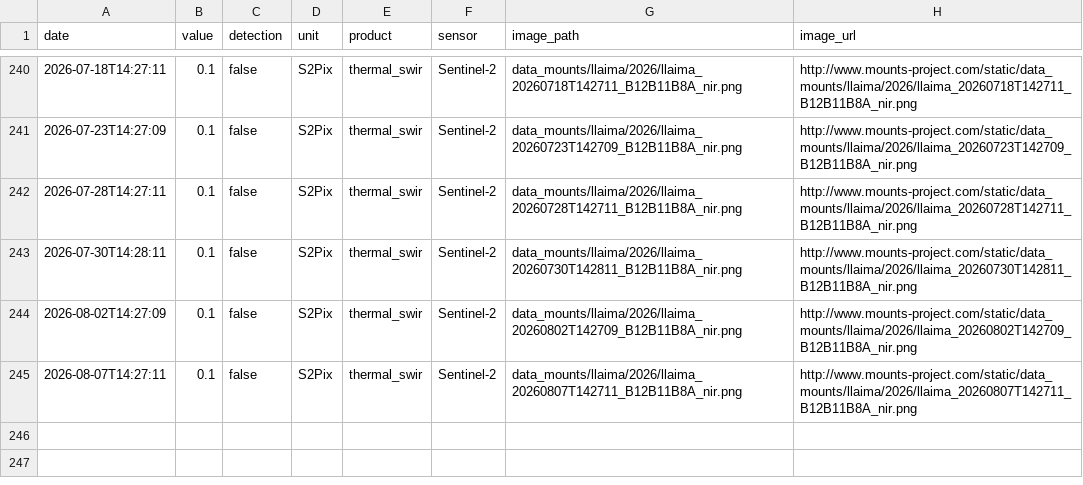
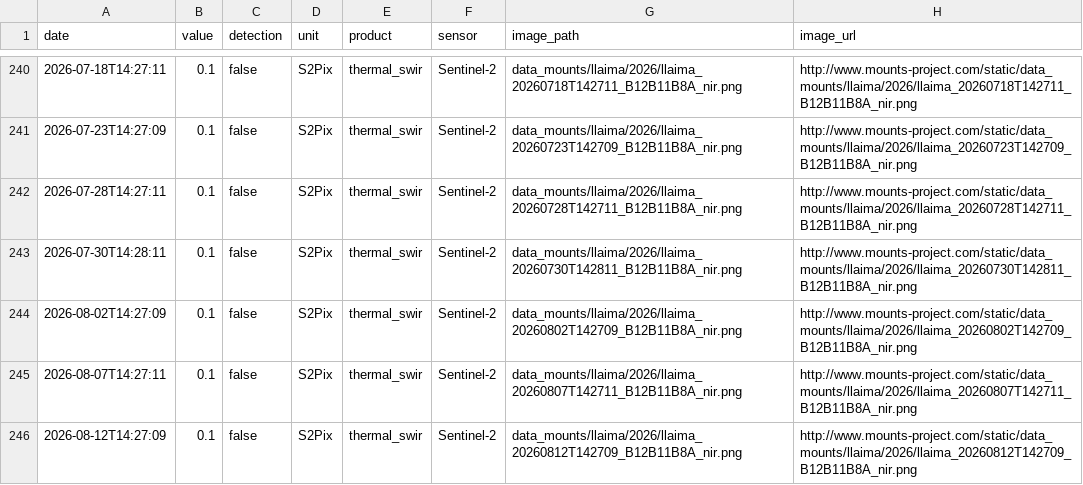
Before and after one commit to MendozaVolcanic/MOUNTS-Chile, a CSV file: csv/llaima_thermal_swir.csv, drawn as a sheet; only a part is shown, gaps mark what is left out; the diff names each change by its address in the sheet, - before the commit and + after, or states it on an @@ line.

```diff
--- a/csv/llaima_thermal_swir.csv
+++ b/csv/llaima_thermal_swir.csv
+row 246: 2026-08-12T14:27:09 | 0.1 | false | S2Pix | thermal_swir | Sentinel-2 | data_mounts/llaima/2026/llaima_20260812T142709_B12B11B8A_nir.png | http://www.mounts-project.com/static/data_mounts/llaima/2026/llaima_20260812T142709_B12B11B8A_nir.png
```
Also changed, not shown: csv/all_thermal.csv, csv/lascar_thermal_swir.csv, 47 other files.
